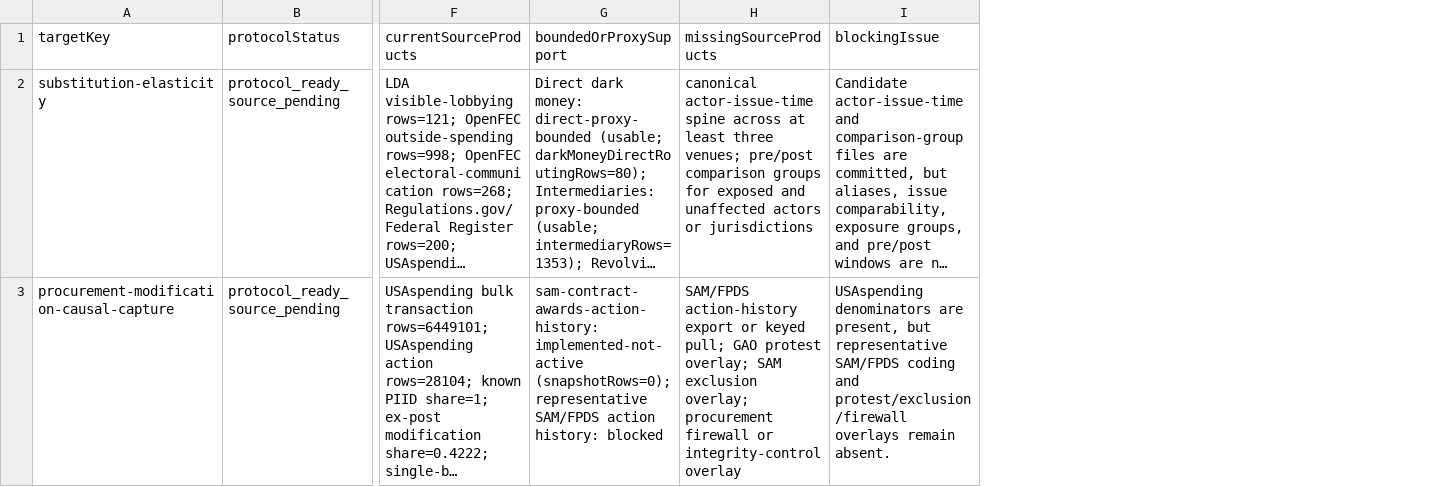
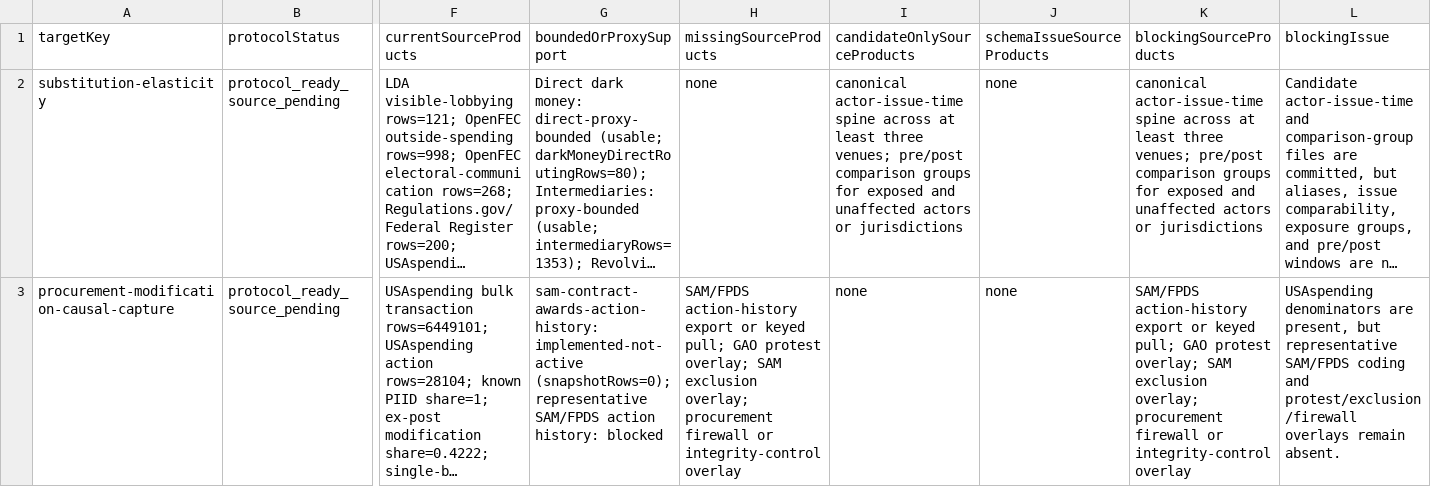
Before and after one commit to Jacoba1100254352/lobby-capture-simulator, a CSV file: reports/first-wave-source-readiness.csv, drawn as a sheet; only a part is shown, gaps mark what is left out; long unchanged cells end in …; the diff covers the shown part only; the diff names each change by its address in the sheet, - before the commit and + after, or states it on an @@ line.

Commit message:
Clarify first-wave source readiness blockers

```diff
--- a/reports/first-wave-source-readiness.csv
+++ b/reports/first-wave-source-readiness.csv
+column I (candidateOnlySourceProducts), rows 2-3: canonical actor-issue-time spine across at least three venues; pre/post comparison groups for exposed and unaffected actors or jurisdictions | none
+column J (schemaIssueSourceProducts), rows 2-3: none | none
+column K (blockingSourceProducts), rows 2-3: canonical actor-issue-time spine across at least three venues; pre/post comparison groups for exposed and unaffected actors or jurisdictions | SAM/FPDS action-history export or keyed pull; GAO protest overlay; SAM exclusion overlay; procurement firewall or integrity-control overlay
-H2 (missingSourceProducts): canonical actor-issue-time spine across at least three venues; pre/post comparison groups for exposed and unaffected actors or jurisdictions
+H2 (missingSourceProducts): none
```
Also changed, not shown: 2 edited cells elsewhere in this file, reports/archive-handoff-manifest.csv, reports/doi-deposit-readiness.csv, 22 other files.
